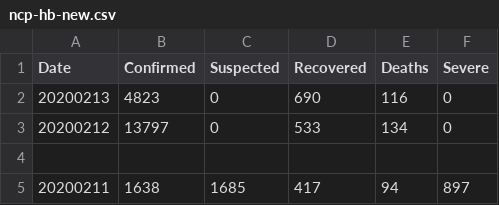
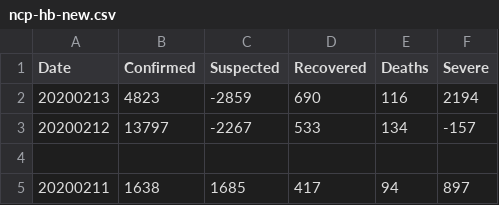
Before and after one commit to comcat/DA, a CSV file: data/ncp-hb-new.csv, drawn as a sheet; only a part is shown.

Commit message:
ncp-hb-new: try to fix the data of 2.13~2.14
According the data from ncp-hb.csv

```diff
--- a/data/ncp-hb-new.csv
+++ b/data/ncp-hb-new.csv
@@ -1,4 +1,4 @@
 Date, Confirmed, Suspected, Recovered, Deaths, Severe
-20200213, 4823, 0, 690, 116, 0
-20200212,13797, 0, 533, 134, 0
+20200213, 4823, -2859, 690, 116, 2194
+20200212,13797, -2267, 533, 134, -157
 
```
